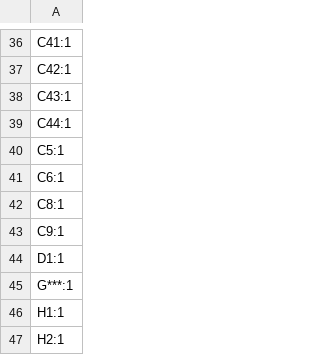
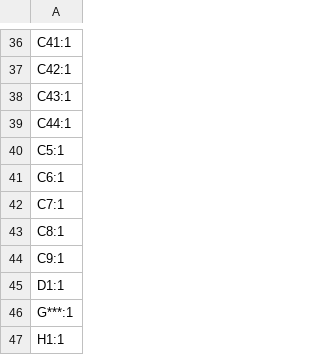
Before and after one commit to arlaneenalra/pi-pico-boards, a CSV file: reworked/frankless/production/designators.csv, drawn as a sheet; only a part is shown, gaps mark what is left out; the shorter side is filled out with more unchanged rows.

```diff
--- a/reworked/frankless/production/designators.csv
+++ b/reworked/frankless/production/designators.csv
@@ -41,2 +41,3 @@ C5:1
 C6:1
+C7:1
 C8:1
```
Also changed, not shown: reworked/frankless/production/bom.csv, reworked/frankless/production/positions.csv, 7 other files.
